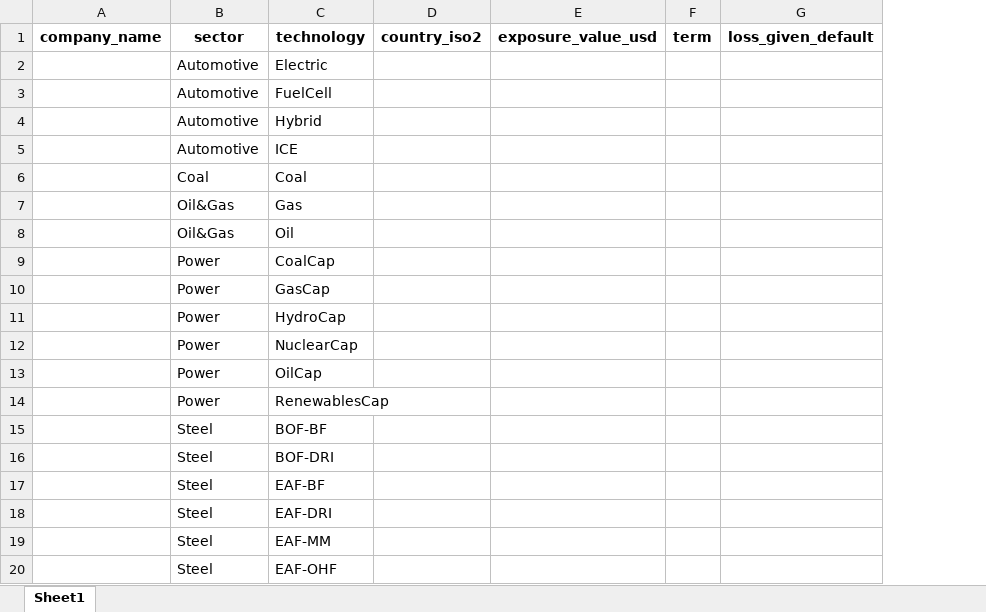
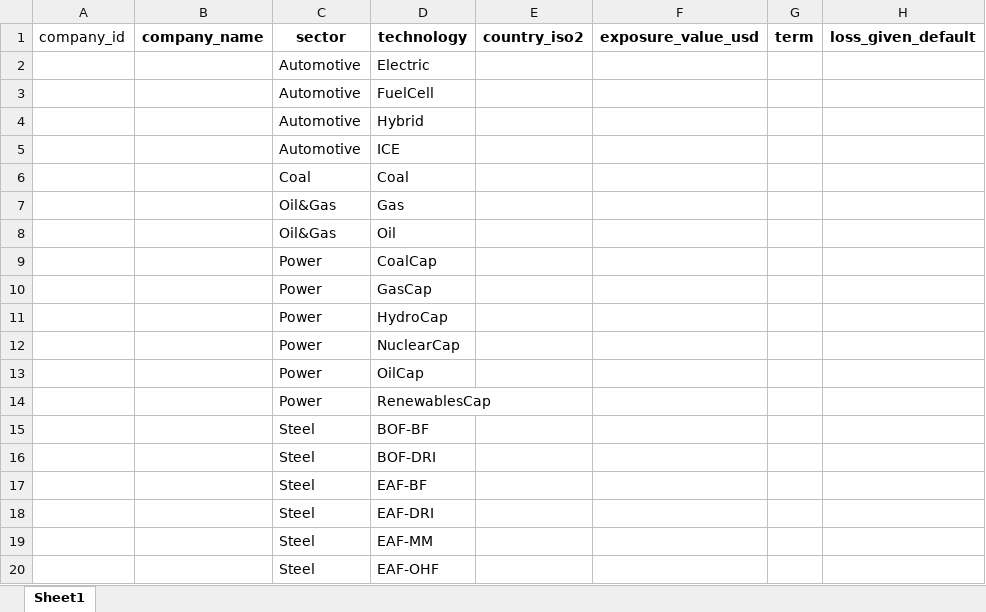
Before and after one commit to Theia-Finance-Labs/app.st.portfolio, an Excel workbook: app/data/trisk_portfolio.xlsx, sheet Sheet1, drawn as a sheet; values as stored, in another font and other column widths than the file's, no borders; the diff names each change by its address in the sheet, - before the commit and + after, or states it on an @@ line.

```diff
--- a/app/data/trisk_portfolio.xlsx (sheet Sheet1)
+++ b/app/data/trisk_portfolio.xlsx (sheet Sheet1)
+column A (company_id), empty
```
Also changed, not shown: 4 other files.
